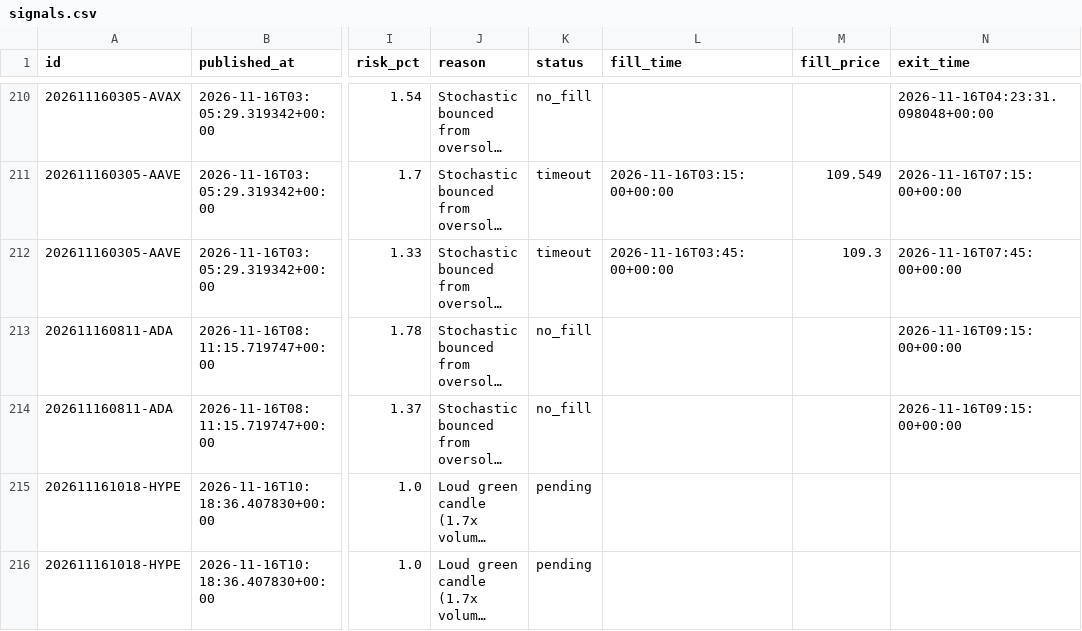
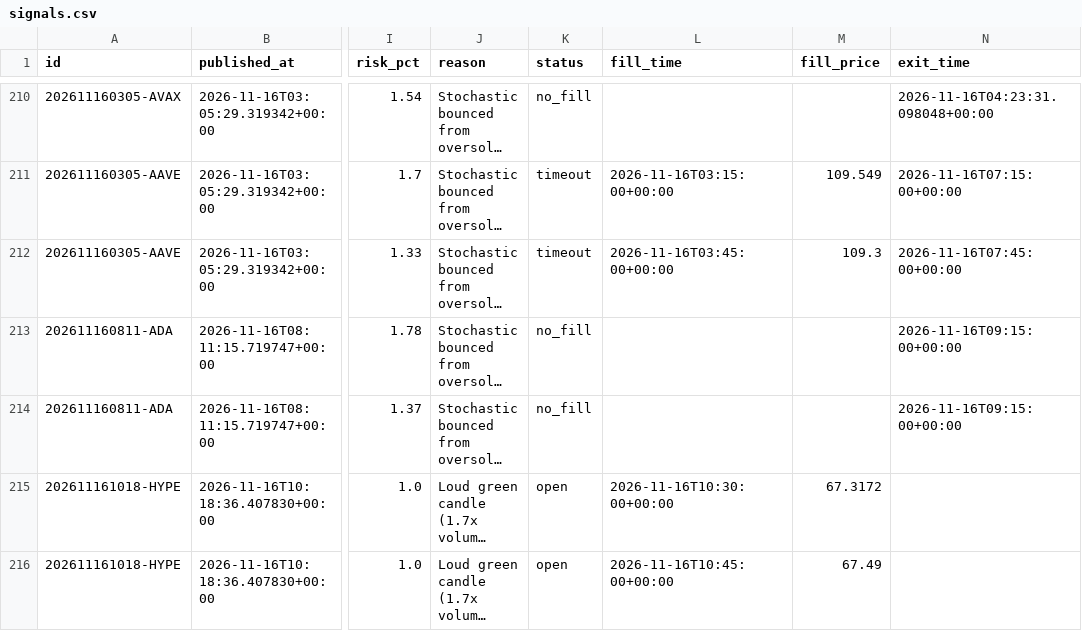
Before and after one commit to tauhid97/Crypto-Boss, a CSV file: data/signals.csv, drawn as a sheet; only a part is shown, gaps mark what is left out; long unchanged cells end in …; the diff names each change by its address in the sheet, - before the commit and + after, or states it on an @@ line.

```diff
--- a/data/signals.csv
+++ b/data/signals.csv
-K215:K216 (status): pending
+K215:K216 (status): open
-L215 (fill_time): (empty)
+L215 (fill_time): 2026-11-16T10:30:00+00:00
-M215 (fill_price): (empty)
+M215 (fill_price): 67.3172
-L216 (fill_time): (empty)
+L216 (fill_time): 2026-11-16T10:45:00+00:00
-M216 (fill_price): (empty)
+M216 (fill_price): 67.49
```
Also changed, not shown: 1 other file.
